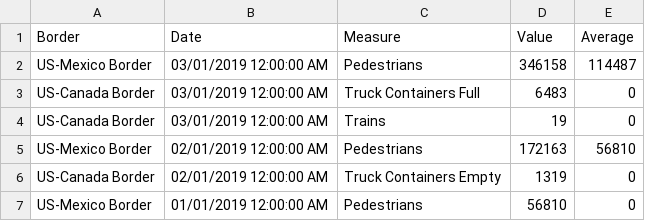
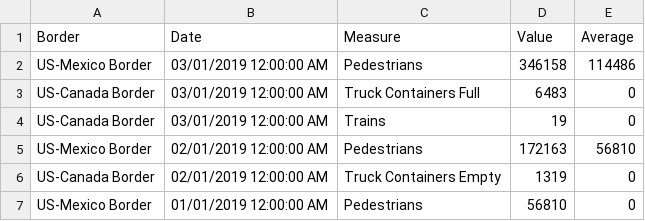
Before and after one commit to artsiom-sinitski/Border-Crossing-Analysis, a CSV file: output/report.csv, drawn as a sheet.

Commit message:
updated report files

```diff
--- a/output/report.csv
+++ b/output/report.csv
@@ -1,3 +1,3 @@
 Border,Date,Measure,Value,Average
-US-Mexico Border,03/01/2019 12:00:00 AM,Pedestrians,346158,114487
+US-Mexico Border,03/01/2019 12:00:00 AM,Pedestrians,346158,114486
 US-Canada Border,03/01/2019 12:00:00 AM,Truck Containers Full,6483,0
```
Also changed, not shown: 1 other file.
